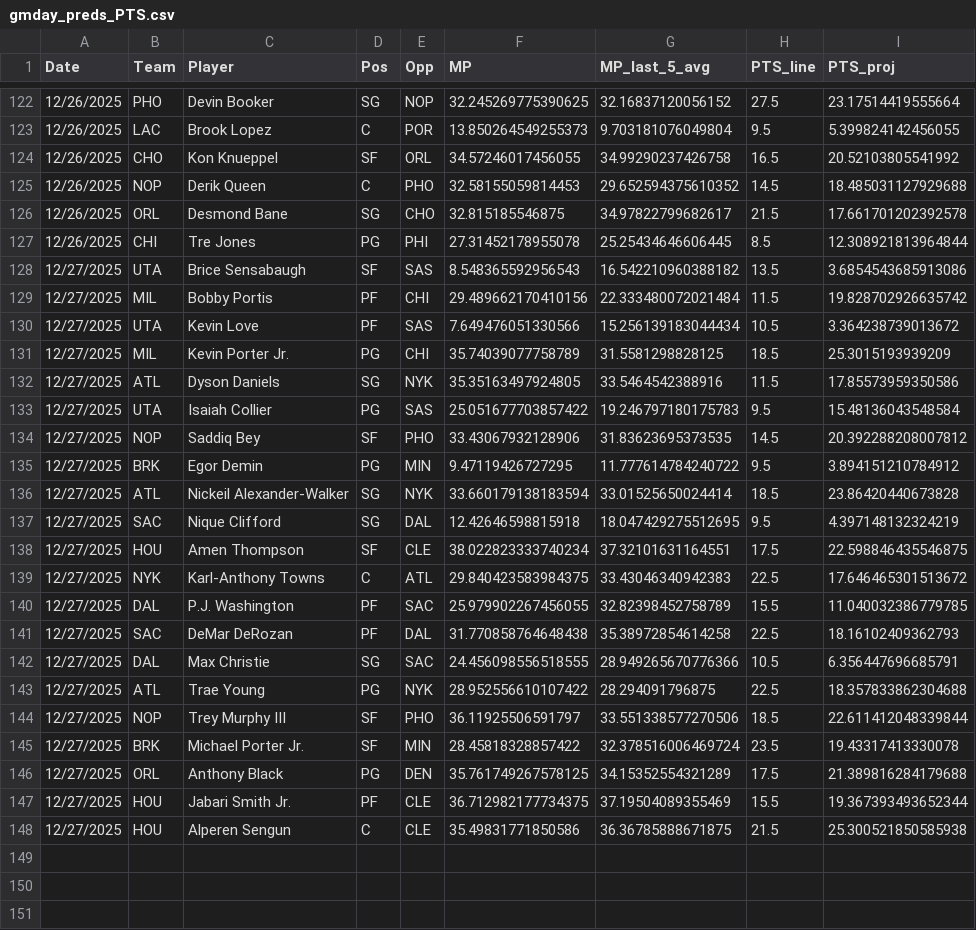
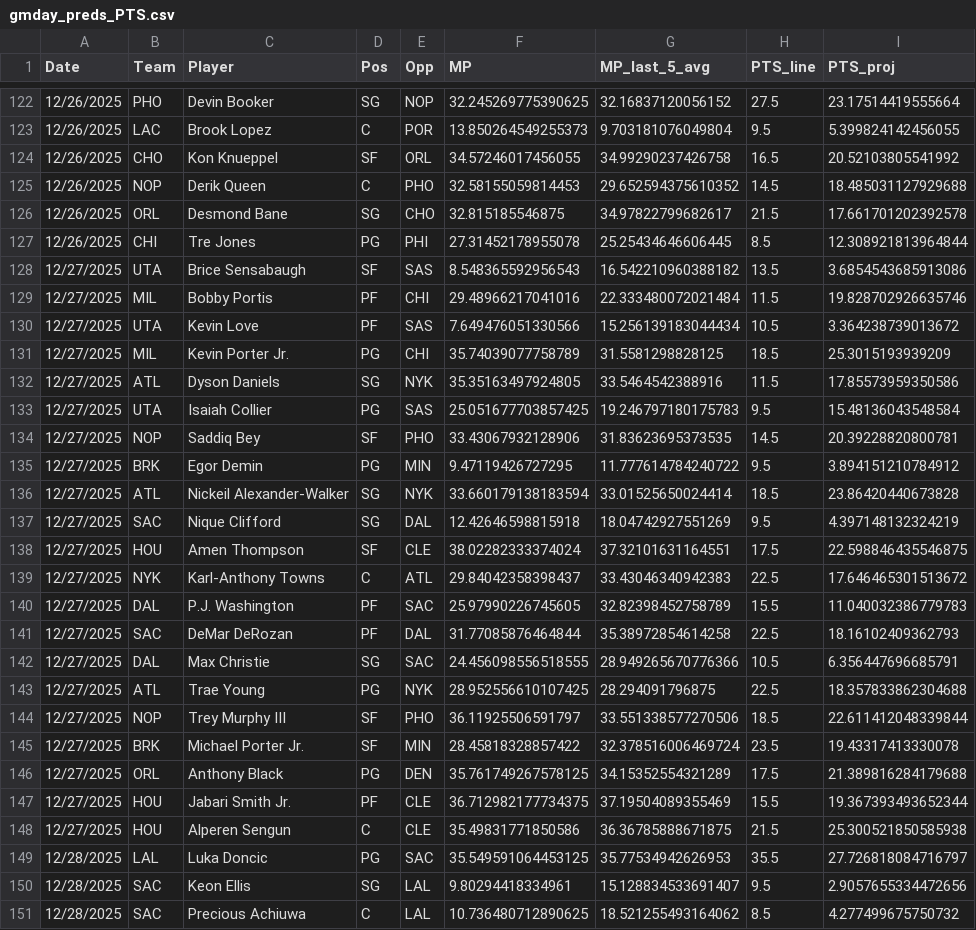
Before and after one commit to Relenes510/fantasy_basketball, a CSV file: tables/2025/gmday_preds_PTS.csv, drawn as a sheet; only a part is shown, gaps mark what is left out.

```diff
--- a/tables/2025/gmday_preds_PTS.csv
+++ b/tables/2025/gmday_preds_PTS.csv
@@ -128,3 +128,3 @@ Date,Team,Player,Pos,Opp,MP,MP_last_5_avg,PTS_line,PTS_proj
 12/27/2025,UTA,Brice Sensabaugh,SF,SAS,8.548365592956543,16.542210960388182,13.5,3.6854543685913086
-12/27/2025,MIL,Bobby Portis,PF,CHI,29.489662170410156,22.333480072021484,11.5,19.828702926635742
+12/27/2025,MIL,Bobby Portis,PF,CHI,29.48966217041016,22.333480072021484,11.5,19.828702926635746
 12/27/2025,UTA,Kevin Love,PF,SAS,7.649476051330566,15.256139183044434,10.5,3.364238739013672
@@ -132,13 +132,13 @@ Date,Team,Player,Pos,Opp,MP,MP_last_5_avg,PTS_line,PTS_proj
 12/27/2025,ATL,Dyson Daniels,SG,NYK,35.35163497924805,33.5464542388916,11.5,17.85573959350586
-12/27/2025,UTA,Isaiah Collier,PG,SAS,25.051677703857422,19.246797180175783,9.5,15.48136043548584
-12/27/2025,NOP,Saddiq Bey,SF,PHO,33.43067932128906,31.83623695373535,14.5,20.392288208007812
+12/27/2025,UTA,Isaiah Collier,PG,SAS,25.051677703857425,19.246797180175783,9.5,15.48136043548584
+12/27/2025,NOP,Saddiq Bey,SF,PHO,33.43067932128906,31.83623695373535,14.5,20.39228820800781
 12/27/2025,BRK,Egor Demin,PG,MIN,9.47119426727295,11.777614784240722,9.5,3.894151210784912
 12/27/2025,ATL,Nickeil Alexander-Walker,SG,NYK,33.660179138183594,33.01525650024414,18.5,23.86420440673828
-12/27/2025,SAC,Nique Clifford,SG,DAL,12.42646598815918,18.047429275512695,9.5,4.397148132324219
-12/27/2025,HOU,Amen Thompson,SF,CLE,38.022823333740234,37.32101631164551,17.5,22.598846435546875
-12/27/2025,NYK,Karl-Anthony Towns,C,ATL,29.840423583984375,33.43046340942383,22.5,17.646465301513672
-12/27/2025,DAL,P.J. Washington,PF,SAC,25.979902267456055,32.82398452758789,15.5,11.040032386779785
-12/27/2025,SAC,DeMar DeRozan,PF,DAL,31.770858764648438,35.38972854614258,22.5,18.16102409362793
+12/27/2025,SAC,Nique Clifford,SG,DAL,12.42646598815918,18.04742927551269,9.5,4.397148132324219
+12/27/2025,HOU,Amen Thompson,SF,CLE,38.02282333374024,37.32101631164551,17.5,22.598846435546875
+12/27/2025,NYK,Karl-Anthony Towns,C,ATL,29.84042358398437,33.43046340942383,22.5,17.646465301513672
+12/27/2025,DAL,P.J. Washington,PF,SAC,25.97990226745605,32.82398452758789,15.5,11.040032386779783
+12/27/2025,SAC,DeMar DeRozan,PF,DAL,31.77085876464844,35.38972854614258,22.5,18.16102409362793
 12/27/2025,DAL,Max Christie,SG,SAC,24.456098556518555,28.949265670776366,10.5,6.356447696685791
-12/27/2025,ATL,Trae Young,PG,NYK,28.952556610107422,28.294091796875,22.5,18.357833862304688
+12/27/2025,ATL,Trae Young,PG,NYK,28.952556610107425,28.294091796875,22.5,18.357833862304688
 12/27/2025,NOP,Trey Murphy III,SF,PHO,36.11925506591797,33.551338577270506,18.5,22.611412048339844
@@ -148 +148,4 @@ Date,Team,Player,Pos,Opp,MP,MP_last_5_avg,PTS_line,PTS_proj
 12/27/2025,HOU,Alperen Sengun,C,CLE,35.49831771850586,36.36785888671875,21.5,25.300521850585938
+12/28/2025,LAL,Luka Doncic,PG,SAC,35.549591064453125,35.77534942626953,35.5,27.726818084716797
+12/28/2025,SAC,Keon Ellis,SG,LAL,9.80294418334961,15.128834533691407,9.5,2.9057655334472656
+12/28/2025,SAC,Precious Achiuwa,C,LAL,10.736480712890625,18.521255493164062,8.5,4.277499675750732
```
Also changed, not shown: tables/2025/gmday_preds_PRA.csv, tables/2025/nba_schedule.csv, 9 other files.
